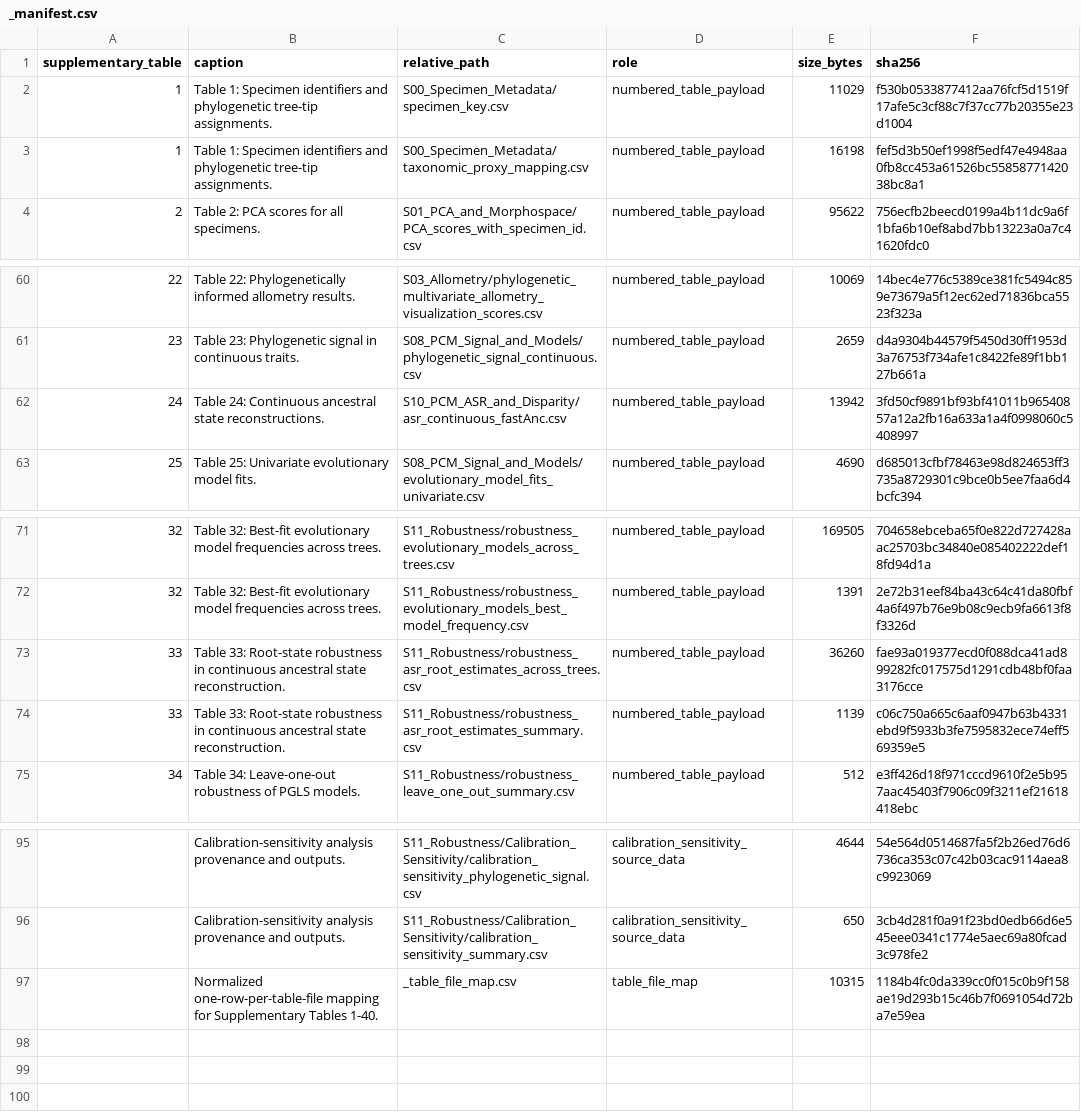
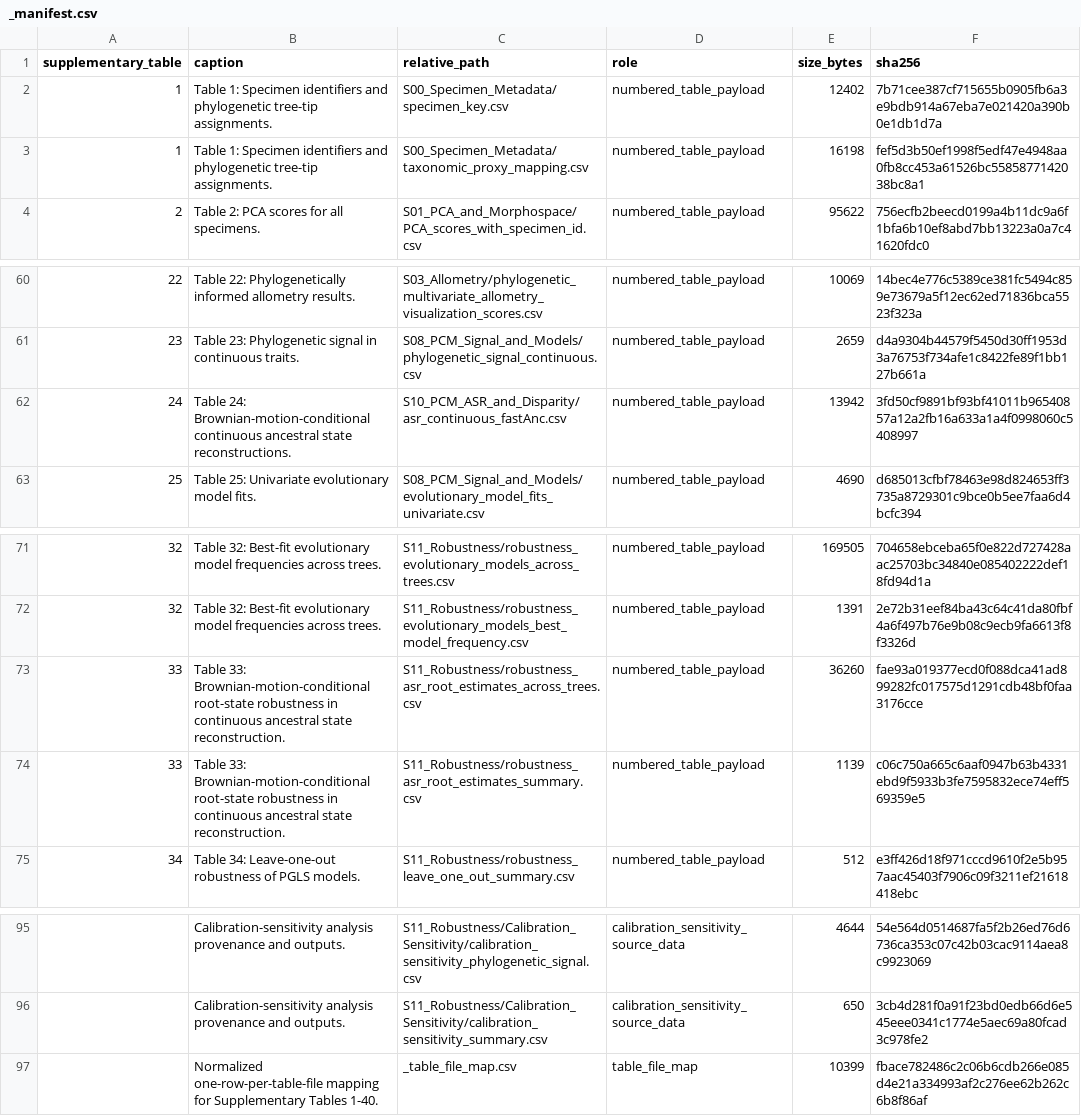
Before and after one commit to heinjenny95/weevil-coxa-trochanter-joint-evolution, a CSV file: data/supplementary_source_data/_manifest.csv, drawn as a sheet; only a part is shown, gaps mark what is left out.

```diff
--- a/data/supplementary_source_data/_manifest.csv
+++ b/data/supplementary_source_data/_manifest.csv
@@ -1,3 +1,3 @@
 supplementary_table,caption,relative_path,role,size_bytes,sha256
-1,Table 1: Specimen identifiers and phylogenetic tree-tip assignments.,S00_Specimen_Metadata/specimen_key.csv,numbered_table_payload,11029,f530b0533877412aa76fcf5d1519f17afe5c3cf88c7f37cc77b20355e23d1004
+1,Table 1: Specimen identifiers and phylogenetic tree-tip assignments.,S00_Specimen_Metadata/specimen_key.csv,numbered_table_payload,12402,7b71cee387cf715655b0905fb6a3e9bdb914a67eba7e021420a390b0e1db1d7a
 1,Table 1: Specimen identifiers and phylogenetic tree-tip assignments.,S00_Specimen_Metadata/taxonomic_proxy_mapping.csv,numbered_table_payload,16198,fef5d3b50ef1998f5edf47e4948aa0fb8cc453a61526bc5585877142038bc8a1
@@ -61,3 +61,3 @@ supplementary_table,caption,relative_path,role,size_bytes,sha256
 23,Table 23: Phylogenetic signal in continuous traits.,S08_PCM_Signal_and_Models/phylogenetic_signal_continuous.csv,numbered_table_payload,2659,d4a9304b44579f5450d30ff1953d3a76753f734afe1c8422fe89f1bb127b661a
-24,Table 24: Continuous ancestral state reconstructions.,S10_PCM_ASR_and_Disparity/asr_continuous_fastAnc.csv,numbered_table_payload,13942,3fd50cf9891bf93bf41011b96540857a12a2fb16a633a1a4f0998060c5408997
+24,Table 24: Brownian-motion-conditional continuous ancestral state reconstructions.,S10_PCM_ASR_and_Disparity/asr_continuous_fastAnc.csv,numbered_table_payload,13942,3fd50cf9891bf93bf41011b96540857a12a2fb16a633a1a4f0998060c5408997
 25,Table 25: Univariate evolutionary model fits.,S08_PCM_Signal_and_Models/evolutionary_model_fits_univariate.csv,numbered_table_payload,4690,d685013cfbf78463e98d824653ff3735a8729301c9bce0b5ee7faa6d4bcfc394
@@ -72,4 +72,4 @@ supplementary_table,caption,relative_path,role,size_bytes,sha256
 32,Table 32: Best-fit evolutionary model frequencies across trees.,S11_Robustness/robustness_evolutionary_models_best_model_frequency.csv,numbered_table_payload,1391,2e72b31eef84ba43c64c41da80fbf4a6f497b76e9b08c9ecb9fa6613f8f3326d
-33,Table 33: Root-state robustness in continuous ancestral state reconstruction.,S11_Robustness/robustness_asr_root_estimates_across_trees.csv,numbered_table_payload,36260,fae93a019377ecd0f088dca41ad899282fc017575d1291cdb48bf0faa3176cce
-33,Table 33: Root-state robustness in continuous ancestral state reconstruction.,S11_Robustness/robustness_asr_root_estimates_summary.csv,numbered_table_payload,1139,c06c750a665c6aaf0947b63b4331ebd9f5933b3fe7595832ece74eff569359e5
+33,Table 33: Brownian-motion-conditional root-state robustness in continuous ancestral state reconstruction.,S11_Robustness/robustness_asr_root_estimates_across_trees.csv,numbered_table_payload,36260,fae93a019377ecd0f088dca41ad899282fc017575d1291cdb48bf0faa3176cce
+33,Table 33: Brownian-motion-conditional root-state robustness in continuous ancestral state reconstruction.,S11_Robustness/robustness_asr_root_estimates_summary.csv,numbered_table_payload,1139,c06c750a665c6aaf0947b63b4331ebd9f5933b3fe7595832ece74eff569359e5
 34,Table 34: Leave-one-out robustness of PGLS models.,S11_Robustness/robustness_leave_one_out_summary.csv,numbered_table_payload,512,e3ff426d18f971cccd9610f2e5b957aac45403f7906c09f3211ef21618418ebc
@@ -96,2 +96,2 @@ supplementary_table,caption,relative_path,role,size_bytes,sha256
 ,Calibration-sensitivity analysis provenance and outputs.,S11_Robustness/Calibration_Sensitivity/calibration_sensitivity_summary.csv,calibration_sensitivity_source_data,650,3cb4d281f0a91f23bd0edb66d6e545eee0341c1774e5aec69a80fcad3c978fe2
-,Normalized one-row-per-table-file mapping for Supplementary Tables 1-40.,_table_file_map.csv,table_file_map,10315,1184b4fc0da339cc0f015c0b9f158ae19d293b15c46b7f0691054d72ba7e59ea
+,Normalized one-row-per-table-file mapping for Supplementary Tables 1-40.,_table_file_map.csv,table_file_map,10399,fbace782486c2c06b6cdb266e085d4e21a334993af2c276ee62b262c6b8f86af
```
Also changed, not shown: data/metadata/specimen_key.csv, data/supplementary_source_data/S00_Specimen_Metadata/specimen_key.csv, 52 other files.
